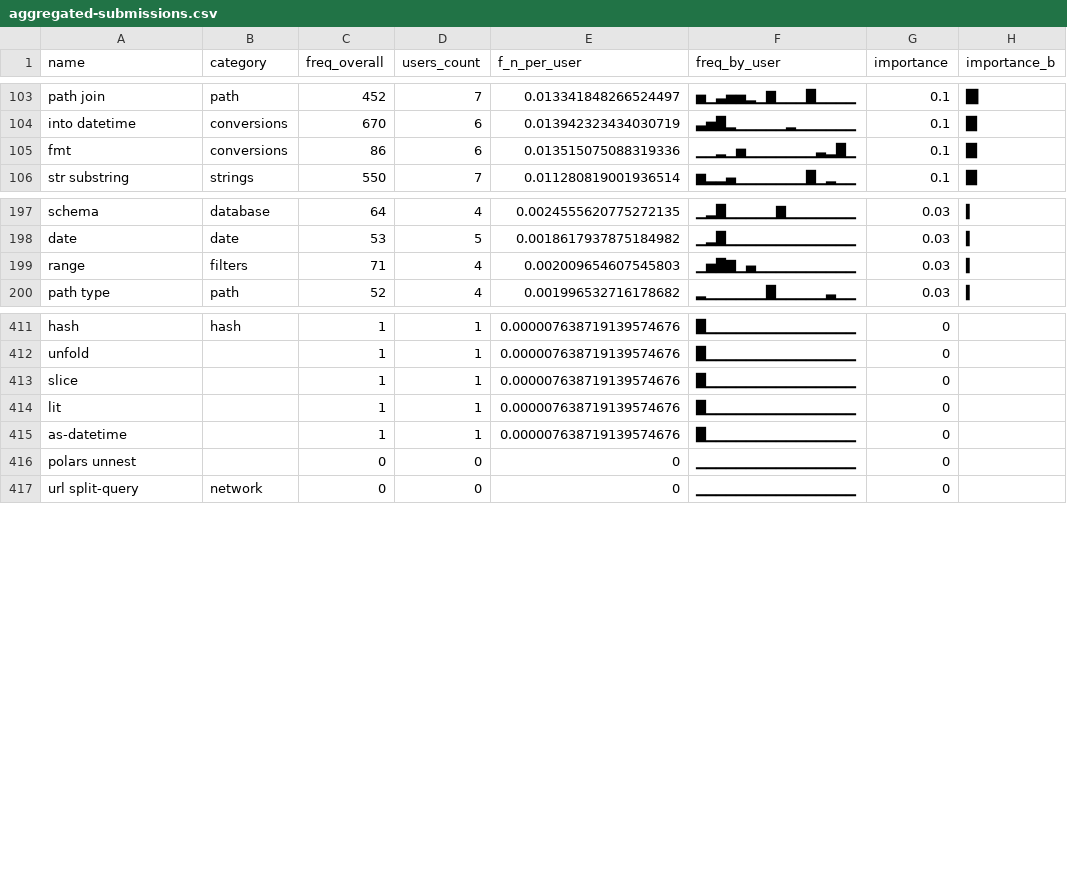
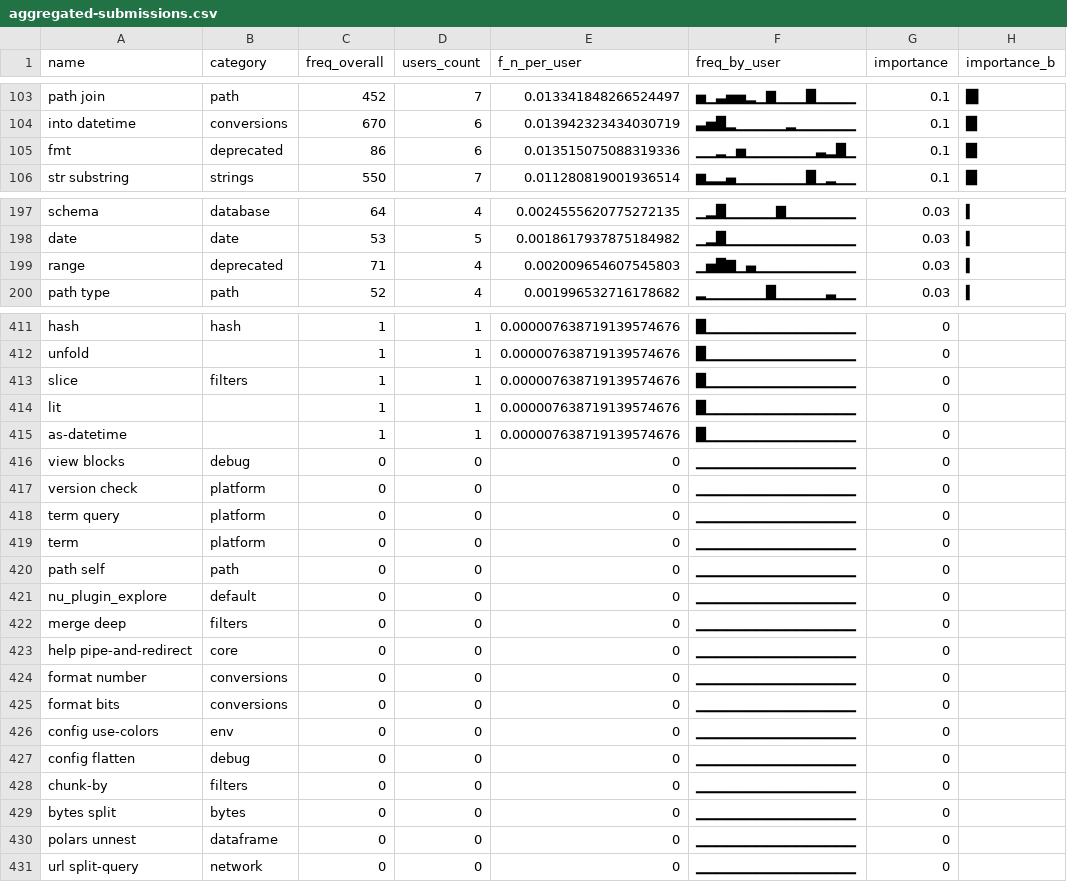
Before and after one commit to nushell-prophet/nu-history-tools, a CSV file: assets/script_results_examples/aggregated-submissions.csv, drawn as a sheet; only a part is shown, gaps mark what is left out; the diff covers the shown part only.

Commit message:
update examples

```diff
--- a/assets/script_results_examples/aggregated-submissions.csv
+++ b/assets/script_results_examples/aggregated-submissions.csv
@@ -104,3 +104,3 @@ path join,path,452,7,0.013341848266524497,▅▁▃▅▅▂▁▇▁▁▁█
 into datetime,conversions,670,6,0.013942323434030719,▃▅█▂▁▁▁▁▁▂▁▁▁▁▁▁,0.1,█▏
-fmt,conversions,86,6,0.013515075088319336,▁▁▂▁▅▁▁▁▁▁▁▁▃▂█▁,0.1,█▏
+fmt,deprecated,86,6,0.013515075088319336,▁▁▂▁▅▁▁▁▁▁▁▁▃▂█▁,0.1,█▏
 str substring,strings,550,7,0.011280819001936514,▆▂▂▄▁▁▁▁▁▁▁█▁▂▁▁,0.1,█▏
@@ -198,3 +198,3 @@ schema,database,64,4,0.0024555620775272135,▁▂█▁▁▁▁▁▇▁▁▁
 date,date,53,5,0.0018617937875184982,▁▂█▁▁▁▁▁▁▁▁▁▁▁▁▁,0.03,▍
-range,filters,71,4,0.002009654607545803,▁▅█▇▁▄▁▁▁▁▁▁▁▁▁▁,0.03,▍
+range,deprecated,71,4,0.002009654607545803,▁▅█▇▁▄▁▁▁▁▁▁▁▁▁▁,0.03,▍
 path type,path,52,4,0.001996532716178682,▂▁▁▁▁▁▁█▁▁▁▁▁▃▁▁,0.03,▍
@@ -412,6 +412,20 @@ hash,hash,1,1,0.000007638719139574676,█▁▁▁▁▁▁▁▁▁▁▁▁▁
 unfold,,1,1,0.000007638719139574676,█▁▁▁▁▁▁▁▁▁▁▁▁▁▁▁,0,
-slice,,1,1,0.000007638719139574676,█▁▁▁▁▁▁▁▁▁▁▁▁▁▁▁,0,
+slice,filters,1,1,0.000007638719139574676,█▁▁▁▁▁▁▁▁▁▁▁▁▁▁▁,0,
 lit,,1,1,0.000007638719139574676,█▁▁▁▁▁▁▁▁▁▁▁▁▁▁▁,0,
 as-datetime,,1,1,0.000007638719139574676,█▁▁▁▁▁▁▁▁▁▁▁▁▁▁▁,0,
-polars unnest,,0,0,0,▁▁▁▁▁▁▁▁▁▁▁▁▁▁▁▁,0,
+view blocks,debug,0,0,0,▁▁▁▁▁▁▁▁▁▁▁▁▁▁▁▁,0,
+version check,platform,0,0,0,▁▁▁▁▁▁▁▁▁▁▁▁▁▁▁▁,0,
+term query,platform,0,0,0,▁▁▁▁▁▁▁▁▁▁▁▁▁▁▁▁,0,
+term,platform,0,0,0,▁▁▁▁▁▁▁▁▁▁▁▁▁▁▁▁,0,
+path self,path,0,0,0,▁▁▁▁▁▁▁▁▁▁▁▁▁▁▁▁,0,
+nu_plugin_explore,default,0,0,0,▁▁▁▁▁▁▁▁▁▁▁▁▁▁▁▁,0,
+merge deep,filters,0,0,0,▁▁▁▁▁▁▁▁▁▁▁▁▁▁▁▁,0,
+help pipe-and-redirect,core,0,0,0,▁▁▁▁▁▁▁▁▁▁▁▁▁▁▁▁,0,
+format number,conversions,0,0,0,▁▁▁▁▁▁▁▁▁▁▁▁▁▁▁▁,0,
+format bits,conversions,0,0,0,▁▁▁▁▁▁▁▁▁▁▁▁▁▁▁▁,0,
+config use-colors,env,0,0,0,▁▁▁▁▁▁▁▁▁▁▁▁▁▁▁▁,0,
+config flatten,debug,0,0,0,▁▁▁▁▁▁▁▁▁▁▁▁▁▁▁▁,0,
+chunk-by,filters,0,0,0,▁▁▁▁▁▁▁▁▁▁▁▁▁▁▁▁,0,
+bytes split,bytes,0,0,0,▁▁▁▁▁▁▁▁▁▁▁▁▁▁▁▁,0,
+polars unnest,dataframe,0,0,0,▁▁▁▁▁▁▁▁▁▁▁▁▁▁▁▁,0,
 url split-query,network,0,0,0,▁▁▁▁▁▁▁▁▁▁▁▁▁▁▁▁,0,
```
Also changed, not shown: 4 edited cells elsewhere in this file, assets/script_results_examples/nu-hist-stats-example.csv.
